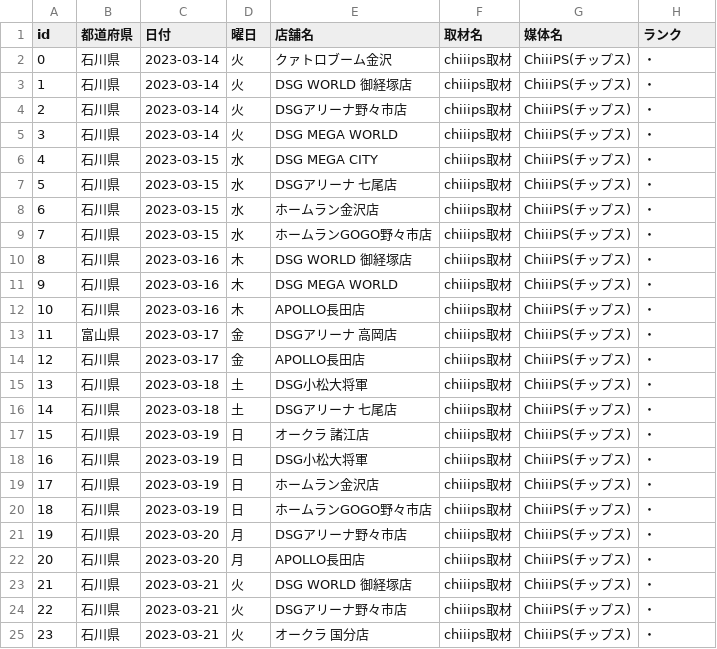
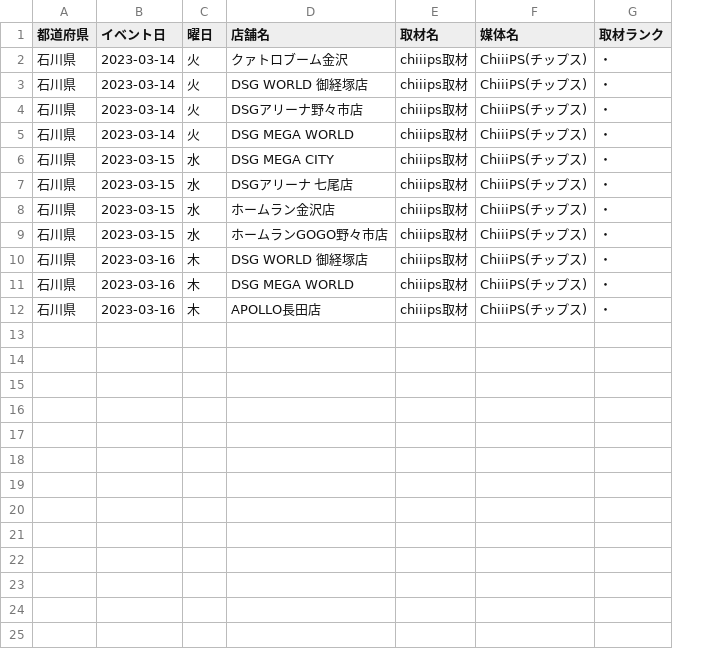
Before and after one commit to dataanalytics2020/wordpress_api_post_blog_and_tweet, a CSV file: csv/test.csv, drawn as a sheet; removed rows and columns are numbered as before the commit, all else as after; the diff names each change by its address in the sheet, - before the commit and + after, or states it on an @@ line.

```diff
--- a/csv/test.csv
+++ b/csv/test.csv
-column A (id), rows 2-12: 0 | 1 | 2 | 3 | 4 | 5 | 6 | 7 | 8 | 9 | 10
-B1: 日付
+B1: イベント日
-G1: ランク
+G1: 取材ランク
-row 13: 11 | 富山県 | 2023-03-17 | 金 | DSGアリーナ 高岡店 | chiiips取材 | ChiiiPS(チップス) | ・
-row 14: 12 | 石川県 | 2023-03-17 | 金 | APOLLO長田店 | chiiips取材 | ChiiiPS(チップス) | ・
-row 15: 13 | 石川県 | 2023-03-18 | 土 | DSG小松大将軍 | chiiips取材 | ChiiiPS(チップス) | ・
-row 16: 14 | 石川県 | 2023-03-18 | 土 | DSGアリーナ 七尾店 | chiiips取材 | ChiiiPS(チップス) | ・
-row 17: 15 | 石川県 | 2023-03-19 | 日 | オークラ 諸江店 | chiiips取材 | ChiiiPS(チップス) | ・
-row 18: 16 | 石川県 | 2023-03-19 | 日 | DSG小松大将軍 | chiiips取材 | ChiiiPS(チップス) | ・
-row 19: 17 | 石川県 | 2023-03-19 | 日 | ホームラン金沢店 | chiiips取材 | ChiiiPS(チップス) | ・
-row 20: 18 | 石川県 | 2023-03-19 | 日 | ホームランGOGO野々市店 | chiiips取材 | ChiiiPS(チップス) | ・
-row 21: 19 | 石川県 | 2023-03-20 | 月 | DSGアリーナ野々市店 | chiiips取材 | ChiiiPS(チップス) | ・
-row 22: 20 | 石川県 | 2023-03-20 | 月 | APOLLO長田店 | chiiips取材 | ChiiiPS(チップス) | ・
-row 23: 21 | 石川県 | 2023-03-21 | 火 | DSG WORLD 御経塚店 | chiiips取材 | ChiiiPS(チップス) | ・
-row 24: 22 | 石川県 | 2023-03-21 | 火 | DSGアリーナ野々市店 | chiiips取材 | ChiiiPS(チップス) | ・
-row 25: 23 | 石川県 | 2023-03-21 | 火 | オークラ 国分店 | chiiips取材 | ChiiiPS(チップス) | ・
```
Also changed, not shown: 1 other file.
